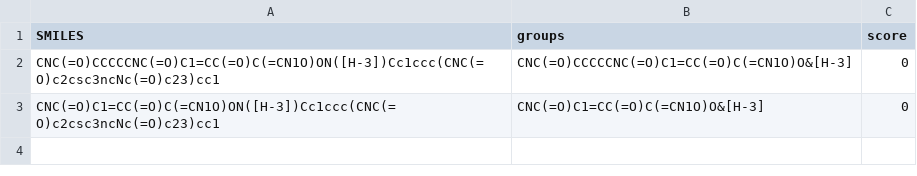
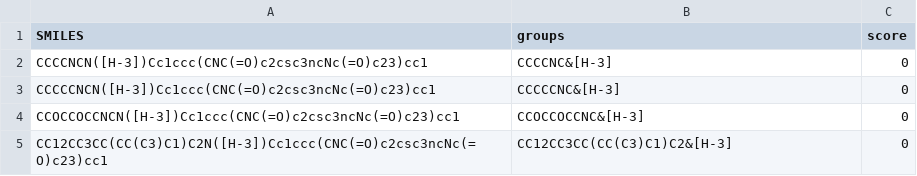
Before and after one commit to LaMavia/mlf, a CSV file: populations/000.csv, drawn as a sheet.

```diff
--- a/populations/000.csv
+++ b/populations/000.csv
@@ -1,3 +1,5 @@
 SMILES,groups,score
-CNC(=O)CCCCCNC(=O)C1=CC(=O)C(=CN1O)ON([H-3])Cc1ccc(CNC(=O)c2csc3ncNc(=O)c23)cc1,CNC(=O)CCCCCNC(=O)C1=CC(=O)C(=CN1O)O&[H-3],0
-CNC(=O)C1=CC(=O)C(=CN1O)ON([H-3])Cc1ccc(CNC(=O)c2csc3ncNc(=O)c23)cc1,CNC(=O)C1=CC(=O)C(=CN1O)O&[H-3],0
+CCCCNCN([H-3])Cc1ccc(CNC(=O)c2csc3ncNc(=O)c23)cc1,CCCCNC&[H-3],0
+CCCCCNCN([H-3])Cc1ccc(CNC(=O)c2csc3ncNc(=O)c23)cc1,CCCCCNC&[H-3],0
+CCOCCOCCNCN([H-3])Cc1ccc(CNC(=O)c2csc3ncNc(=O)c23)cc1,CCOCCOCCNC&[H-3],0
+CC12CC3CC(CC(C3)C1)C2N([H-3])Cc1ccc(CNC(=O)c2csc3ncNc(=O)c23)cc1,CC12CC3CC(CC(C3)C1)C2&[H-3],0
```
Also changed, not shown: 6 other files.
